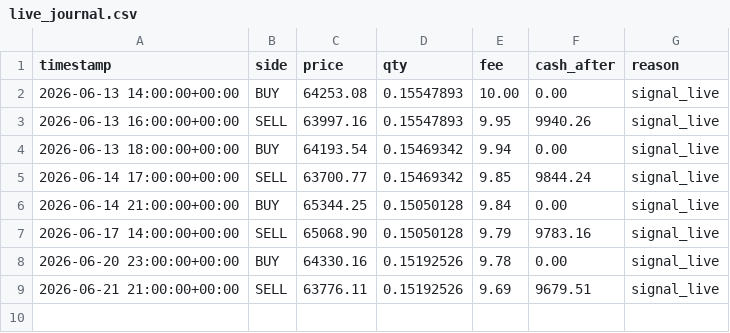
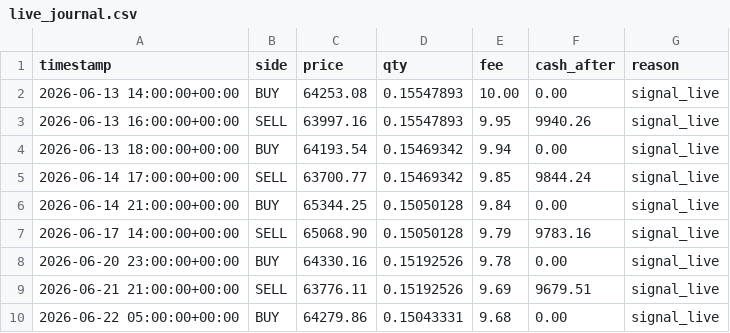
Before and after one commit to andresapontelegal-source/finanzas, a CSV file: state/live_journal.csv, drawn as a sheet.

```diff
--- a/state/live_journal.csv
+++ b/state/live_journal.csv
@@ -9 +9,2 @@ timestamp,side,price,qty,fee,cash_after,reason
 2026-06-21 21:00:00+00:00,SELL,63776.11,0.15192526,9.69,9679.51,signal_live
+2026-06-22 05:00:00+00:00,BUY,64279.86,0.15043331,9.68,0.00,signal_live
```
Also changed, not shown: state/live_equity.csv, 1 other file.
